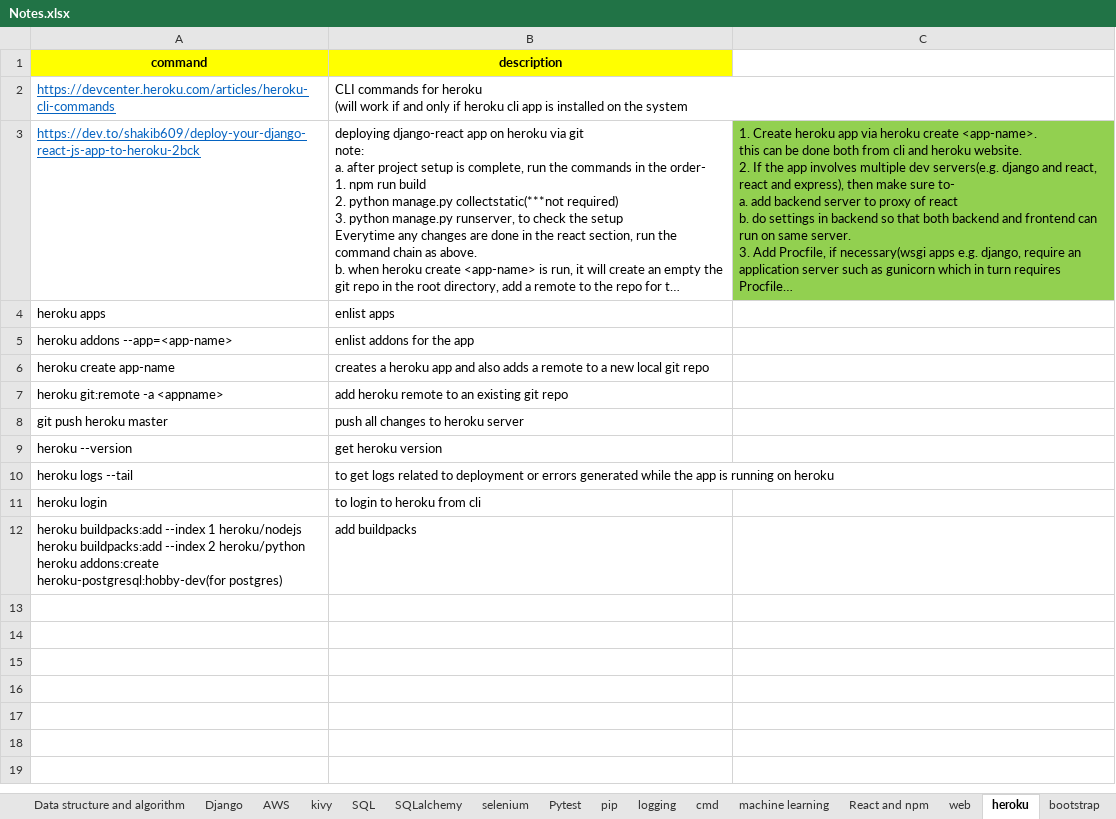
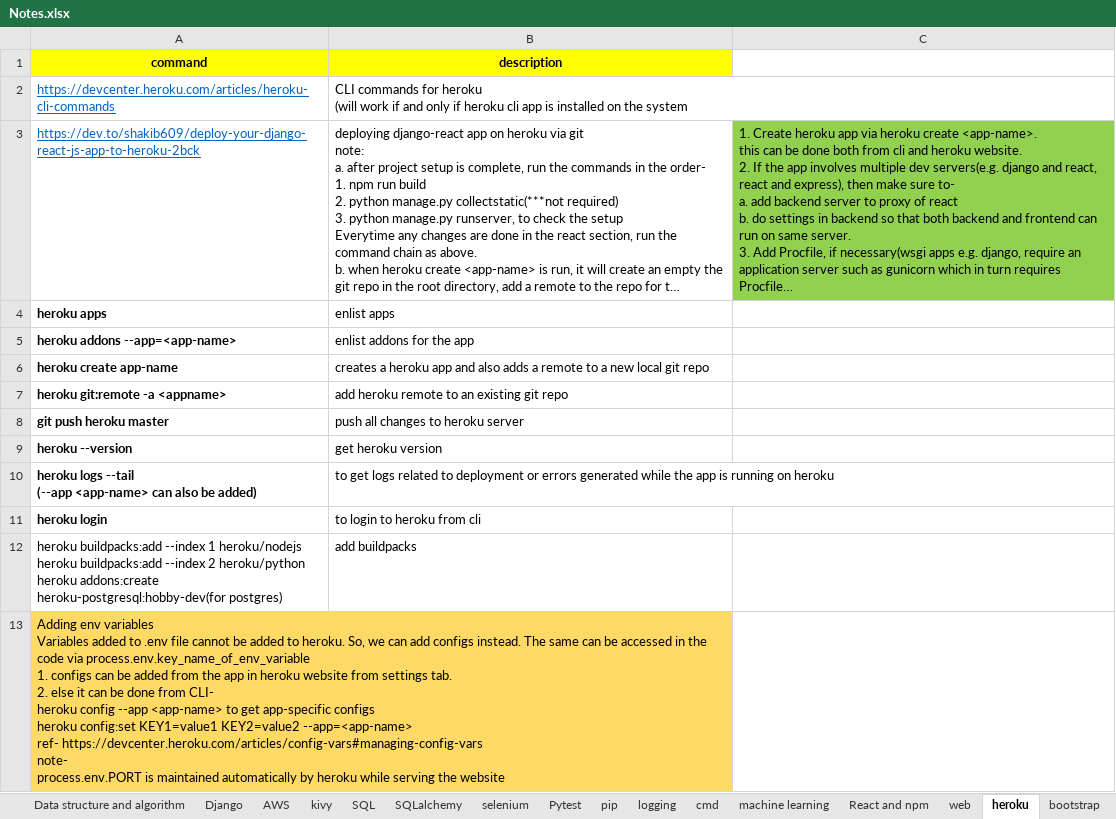
Before and after one commit to shamitabh/notes, an Excel workbook: Notes.xlsx, sheet heroku, drawn as a sheet; long unchanged cells end in …; values as stored, in another font and other column widths than the file's, no borders; ↵ is a line break in a cell; the diff names each change by its address in the sheet, - before the commit and + after, or states it on an @@ line.

Commit message:
notes updated

```diff
--- a/Notes.xlsx (sheet heroku)
+++ b/Notes.xlsx (sheet heroku)
-A4:A11 bold: off
+A4:A11 bold: on
-A10 (command): heroku logs --tail
+A10 (command): heroku logs --tail ↵ (--app <app-name> can also be added)
+row 13: Adding env variables ↵ Variables added to .env file cannot be added to heroku. So, we can add configs instead. The same can be accessed in the code via process.env.key_name_of_env_variable ↵ 1. configs can be added from the app in heroku website from settings tab. ↵ 2. else it can be done from CLI- ↵ heroku config --app <app-name> to get app-specific configs ↵ heroku config:set KEY1=value1 KEY2=value2 --app=<app-name> ↵ ref- https://devcenter.heroku.com/articles/config-vars#managing-config-vars ↵ note- ↵ process.env.PORT is maintained automatically by heroku while serving the website
```
Also changed, not shown: sheet SQL, sheet web, sheet React and npm, sheet Python, sheet git, charts or pictures.
